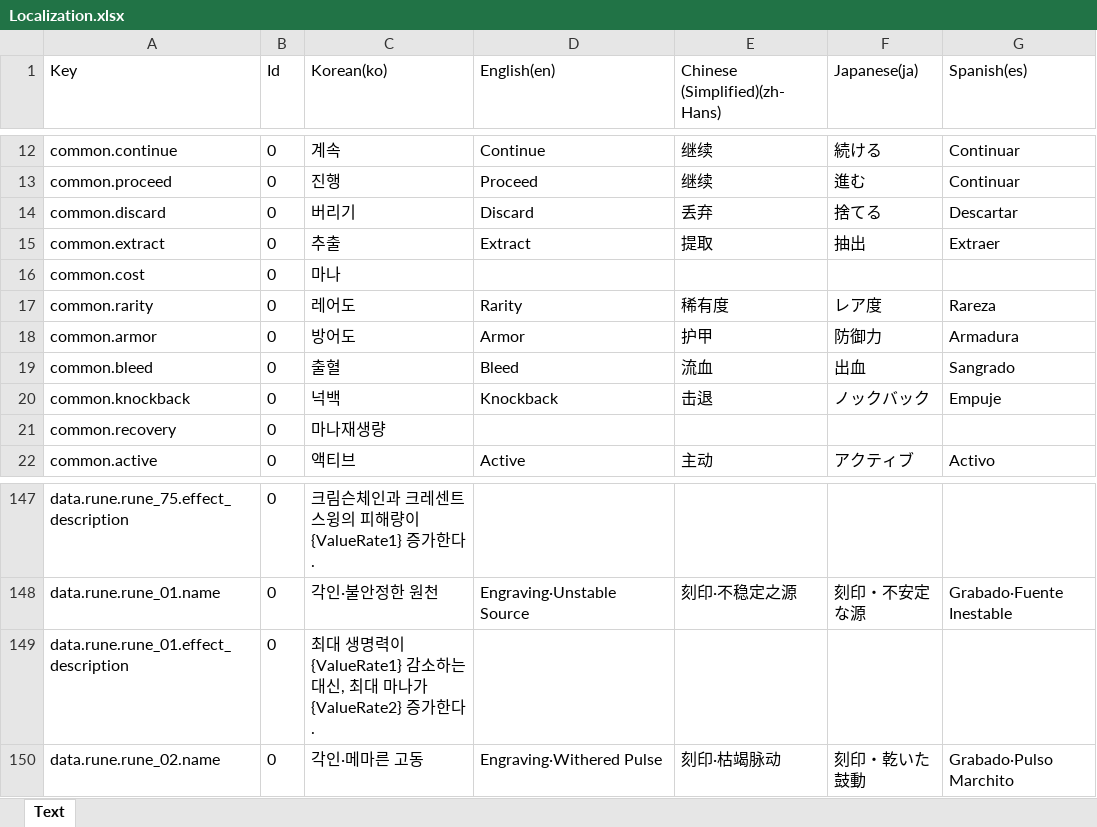
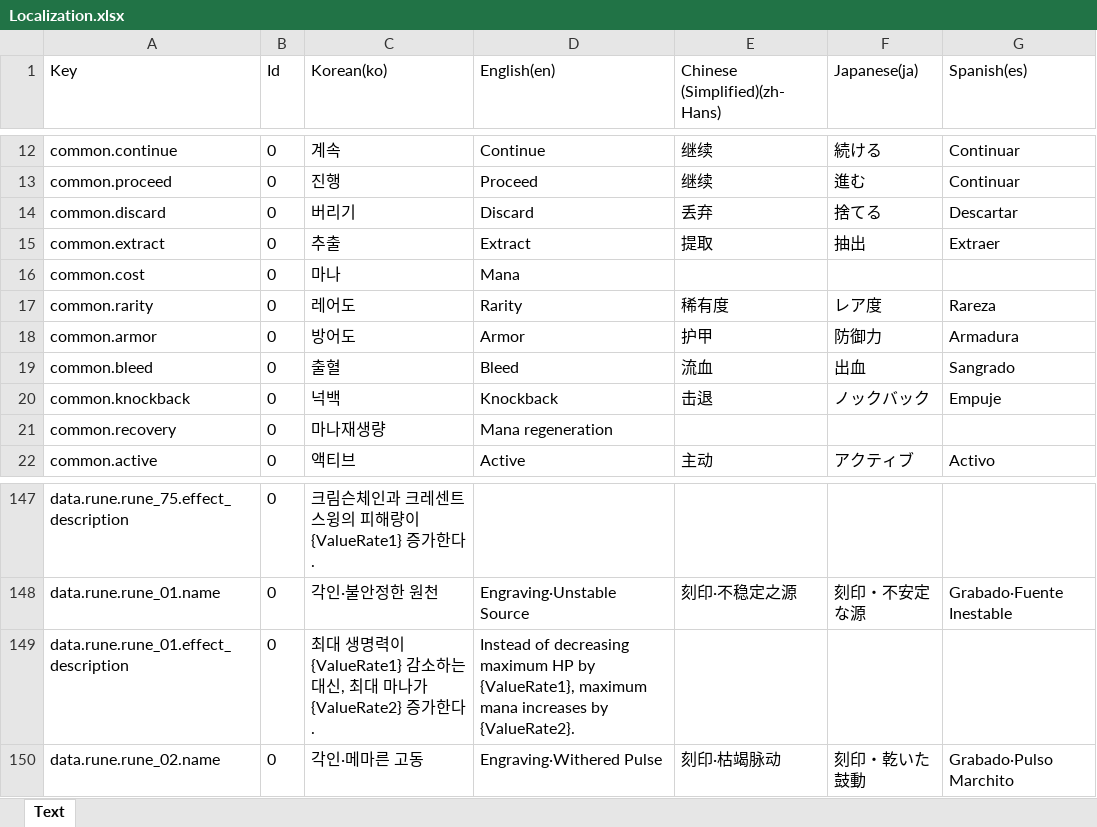
Before and after one commit to BIRANG22/RELIC, an Excel workbook: Assets/ExcelSource/Localization.xlsx, sheet Text, drawn as a sheet; only a part is shown, gaps mark what is left out; values as stored, in another font and other column widths than the file's, no borders; the diff names each change by its address in the sheet, - before the commit and + after, or states it on an @@ line.

```diff
--- a/Assets/ExcelSource/Localization.xlsx (sheet Text)
+++ b/Assets/ExcelSource/Localization.xlsx (sheet Text)
-D16 (English(en)): (empty)
+D16 (English(en)): Mana
-D21 (English(en)): (empty)
+D21 (English(en)): Mana regeneration
-D149 (English(en)): (empty)
+D149 (English(en)): Instead of decreasing maximum HP by {ValueRate1}, maximum mana increases by {ValueRate2}.
```
Also changed, not shown: 2 other files.
